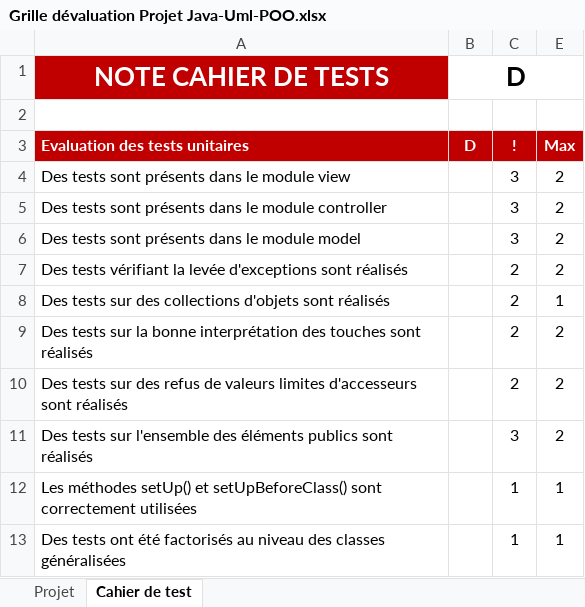
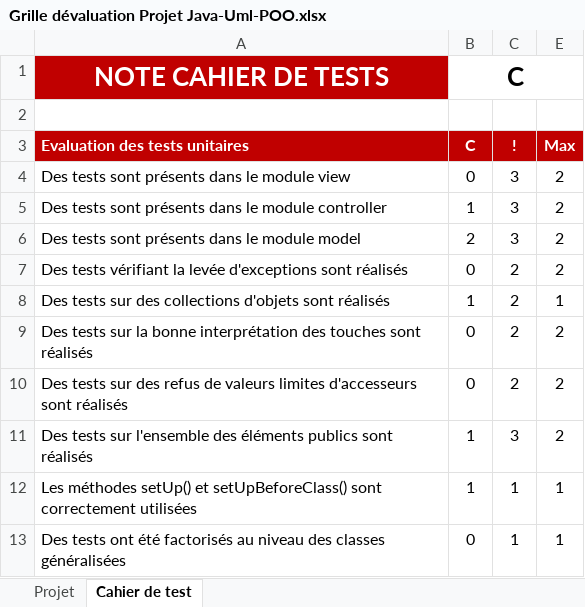
Before and after one commit to EtienneDel/JavaProject_Boulderdash, an Excel workbook: conception/Grille dévaluation Projet Java-Uml-POO.xlsx, sheet Cahier de test, drawn as a sheet; values as stored, in another font and other column widths than the file's, no borders; the diff names each change by its address in the sheet, - before the commit and + after, or states it on an @@ line.

Commit message:
Update evaluation grid

```diff
--- a/conception/Grille dévaluation Projet Java-Uml-POO.xlsx (sheet Cahier de test)
+++ b/conception/Grille dévaluation Projet Java-Uml-POO.xlsx (sheet Cahier de test)
-B1 (C): D
+B1 (C): C
-B3: D
+B3: C
-B4 (C): (empty)
+B4 (C): 0
-B5 (C): (empty)
+B5 (C): 1
-B6 (C): (empty)
+B6 (C): 2
-B7 (C): (empty)
+B7 (C): 0
-B8 (C): (empty)
+B8 (C): 1
-B9:B10 (C): (empty)
+B9:B10 (C): 0
-B11:B12 (C): (empty)
+B11:B12 (C): 1
-B13 (C): (empty)
+B13 (C): 0
```
Also changed, not shown: hidden cells.
